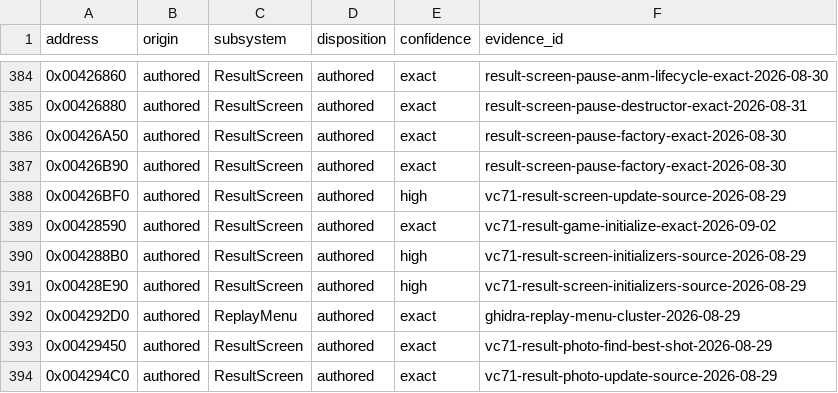
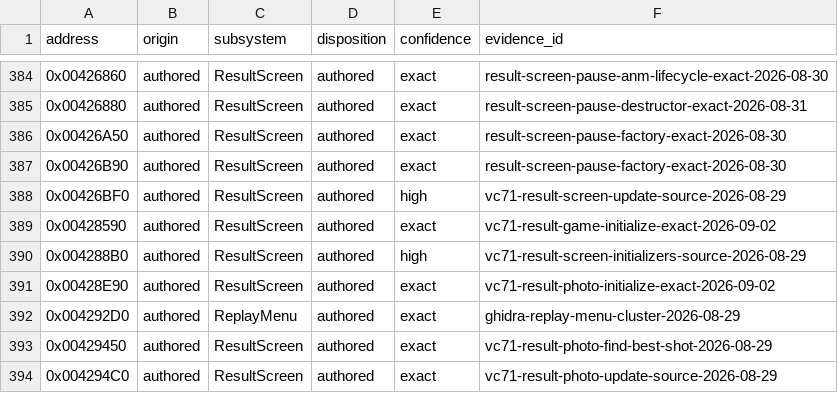
Before and after one commit to N0zoM1z0/th095, a CSV file: config/function-origins.csv, drawn as a sheet; only a part is shown, gaps mark what is left out.

```diff
--- a/config/function-origins.csv
+++ b/config/function-origins.csv
@@ -390,3 +390,3 @@ address,origin,subsystem,disposition,confidence,evidence_id
 0x004288B0,authored,ResultScreen,authored,high,vc71-result-screen-initializers-source-2026-08-29
-0x00428E90,authored,ResultScreen,authored,high,vc71-result-screen-initializers-source-2026-08-29
+0x00428E90,authored,ResultScreen,authored,exact,vc71-result-photo-initialize-exact-2026-09-02
 0x004292D0,authored,ReplayMenu,authored,exact,ghidra-replay-menu-cluster-2026-08-29
```
Also changed, not shown: config/functions.csv, config/matches.csv, 7 other files.
